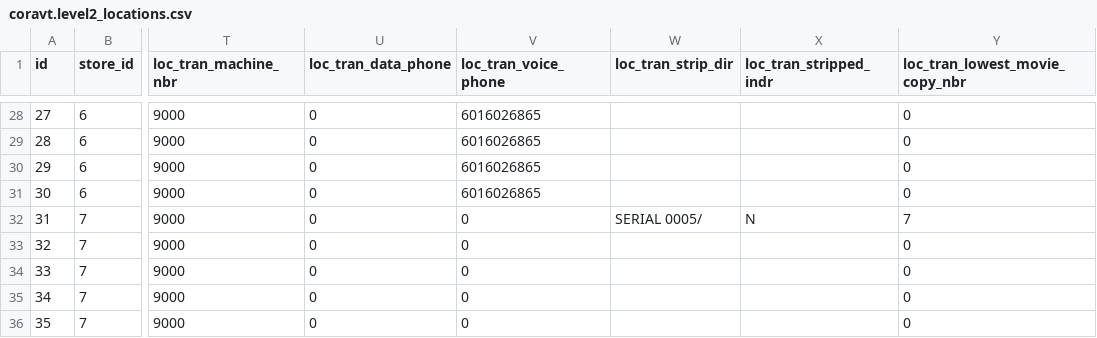
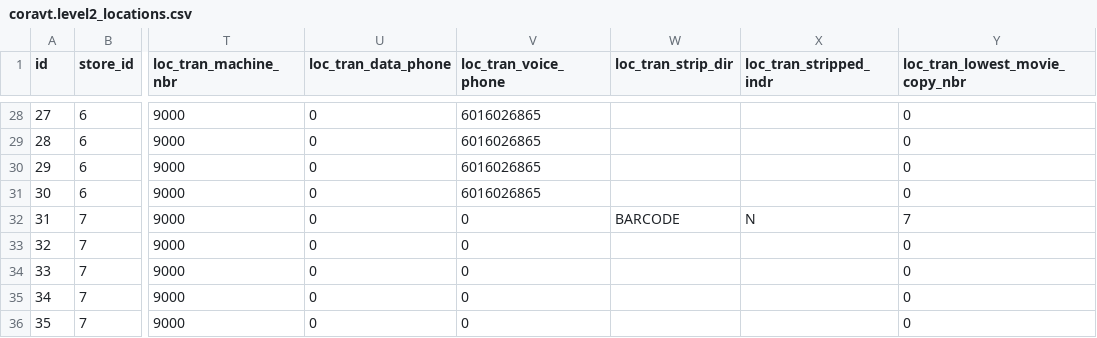
Before and after one commit to mahek-p41/cynergi, a CSV file: support/development/db/DatabaseDumps/fastinfo/coravt.level2_locations.csv, drawn as a sheet; only a part is shown, gaps mark what is left out; the diff names each change by its address in the sheet, - before the commit and + after, or states it on an @@ line.

Commit message:
Handle nullable alt-id barcode/serial number

```diff
--- a/support/development/db/DatabaseDumps/fastinfo/coravt.level2_locations.csv
+++ b/support/development/db/DatabaseDumps/fastinfo/coravt.level2_locations.csv
-W32 (loc_tran_strip_dir): SERIAL 0005/
+W32 (loc_tran_strip_dir): BARCODE
```
Also changed, not shown: 5 other files.
